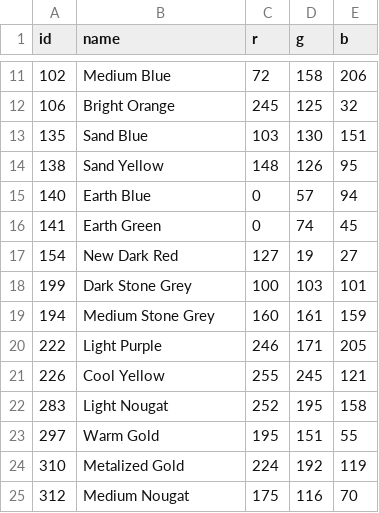
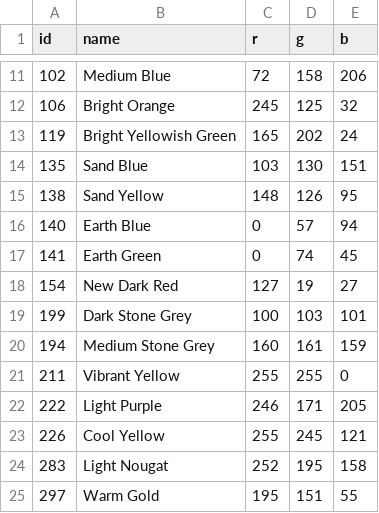
Before and after one commit to lindsaylandry/go-cross-stitch, a CSV file: palette/lego.csv, drawn as a sheet; only a part is shown, gaps mark what is left out; the shorter side is filled out with more unchanged rows.

Commit message:
fix original and add lego colors

```diff
--- a/palette/lego.csv
+++ b/palette/lego.csv
@@ -12,2 +12,3 @@ id,name,r,g,b
 106,Bright Orange,245,125,32
+119,Bright Yellowish Green,165,202,24
 135,Sand Blue,103,130,151
@@ -19,2 +20,3 @@ id,name,r,g,b
 194,Medium Stone Grey,160,161,159
+211,Vibrant Yellow,255,255,0
 222,Light Purple,246,171,205
```
Also changed, not shown: 1 other file.
